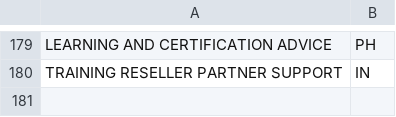
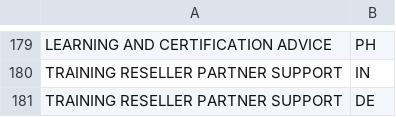
Before and after one commit to sunny13nitk/LSOPortalApp-Java17-MTA, a CSV file: srv/src/main/resources/configCatg/CountriesByCatg.csv, drawn as a sheet; only a part is shown, gaps mark what is left out; the diff names each change by its address in the sheet, - before the commit and + after, or states it on an @@ line.

Commit message:
commit

```diff
--- a/srv/src/main/resources/configCatg/CountriesByCatg.csv
+++ b/srv/src/main/resources/configCatg/CountriesByCatg.csv
+row 181: TRAINING RESELLER PARTNER SUPPORT | DE
```
